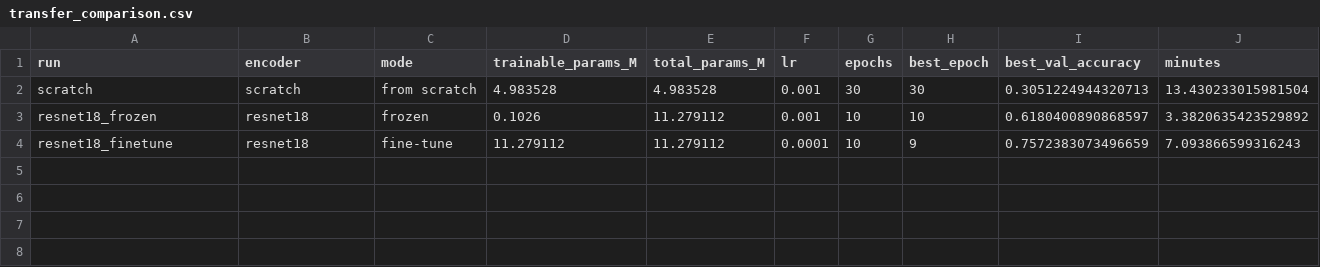
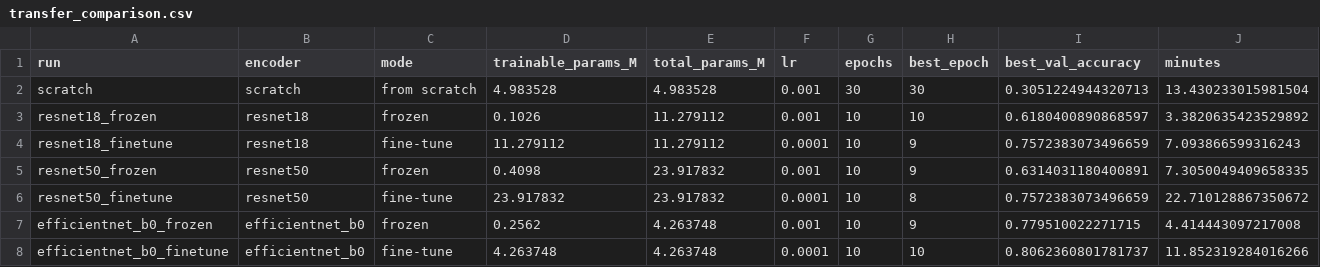
Before and after one commit to ahmed-khaled04/bird_image_to_caption, a CSV file: outputs/tables/transfer_comparison.csv, drawn as a sheet; only a part is shown; rows hold the shown columns only; the diff names each change by its address in the sheet, - before the commit and + after, or states it on an @@ line.

```diff
--- a/outputs/tables/transfer_comparison.csv
+++ b/outputs/tables/transfer_comparison.csv
+row 5: resnet50_frozen | resnet50 | frozen | 0.4098 | 23.917832 | 0.001 | 10 | 9 | 0.6314031180400891 | 7.3050049409658335
+row 6: resnet50_finetune | resnet50 | fine-tune | 23.917832 | 23.917832 | 0.0001 | 10 | 8 | 0.7572383073496659 | 22.710128867350672
+row 7: efficientnet_b0_frozen | efficientnet_b0 | frozen | 0.2562 | 4.263748 | 0.001 | 10 | 9 | 0.779510022271715 | 4.414443097217008
+row 8: efficientnet_b0_finetune | efficientnet_b0 | fine-tune | 4.263748 | 4.263748 | 0.0001 | 10 | 10 | 0.8062360801781737 | 11.852319284016266
```
Also changed, not shown: 44 other files.
